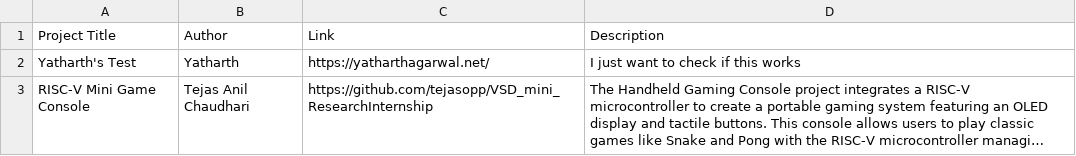
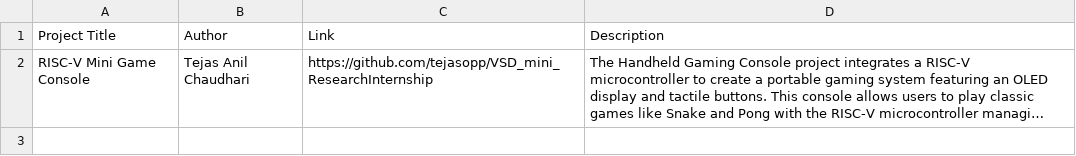
Before and after one commit to vsdip/vsdsquadron_pio, a CSV file: projects_readme/projects.csv, drawn as a sheet; long unchanged cells end in …; the diff names each change by its address in the sheet, - before the commit and + after, or states it on an @@ line.

Commit message:
remove test column

```diff
--- a/projects_readme/projects.csv
+++ b/projects_readme/projects.csv
-row 2: Yatharth's Test | Yatharth | https://yatharthagarwal.net/ | I just want to check if this works
```
Also changed, not shown: 1 other file.
